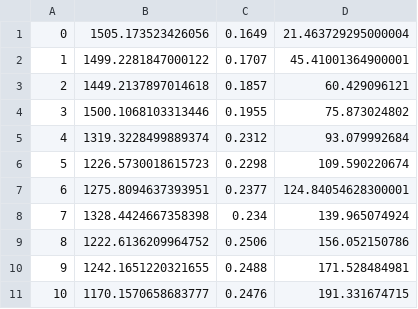
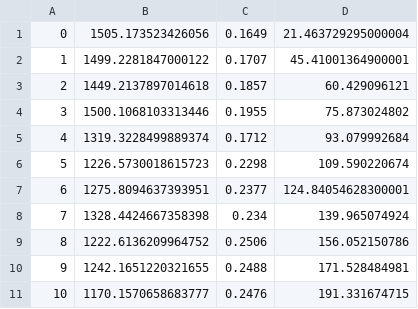
Before and after one commit to yinfredyue/flower, a CSV file: examples/quickstart_pytorch/datasrc/ssp,s=4.csv, drawn as a sheet; only a part is shown.

```diff
--- a/examples/quickstart_pytorch/datasrc/ssp,s=4.csv
+++ b/examples/quickstart_pytorch/datasrc/ssp,s=4.csv
@@ -4,3 +4,3 @@
 3,1500.1068103313446,0.1955,75.873024802
-4,1319.3228499889374,0.2312,93.079992684
+4,1319.3228499889374,0.1712,93.079992684
 5,1226.5730018615723,0.2298,109.590220674
```
Also changed, not shown: examples/quickstart_pytorch/datasrc/bsp.csv, examples/quickstart_pytorch/datasrc/ssp,s=3.csv, 8 other files.
